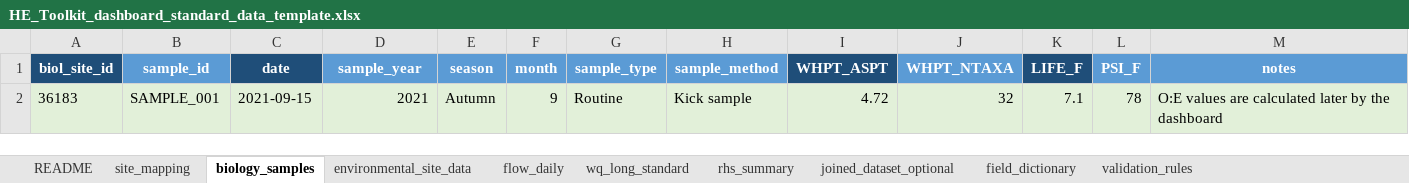
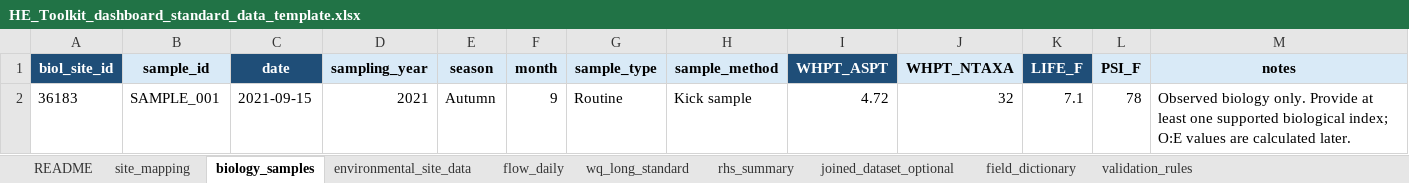
Before and after one commit to Josh-Zhu0326/HE-Toolkit-Dashboard-2026, an Excel workbook: docs/week04/HE_Toolkit_dashboard_standard_data_template.xlsx, sheet biology_samples, drawn as a sheet; values as stored, in another font and other column widths than the file's, no borders; the diff names each change by its address in the sheet, - before the commit and + after, or states it on an @@ line.

```diff
--- a/docs/week04/HE_Toolkit_dashboard_standard_data_template.xlsx (sheet biology_samples)
+++ b/docs/week04/HE_Toolkit_dashboard_standard_data_template.xlsx (sheet biology_samples)
@@ B1 fill: #5B9BD5 → #D9EAF7, text colour: #FFFFFF → black @@
-D1: sample_year
+D1: sampling_year
@@ D1:H1 fill: #5B9BD5 → #D9EAF7, text colour: #FFFFFF → black @@
@@ J1 fill: #5B9BD5 → #D9EAF7, text colour: #FFFFFF → black @@
@@ L1:M1 fill: #5B9BD5 → #D9EAF7, text colour: #FFFFFF → black @@
-A2:M2 fill: #E2F0D9
+A2:M2 fill: none
-M2 (notes): O:E values are calculated later by the dashboard
+M2 (notes): Observed biology only. Provide at least one supported biological index; O:E values are calculated later.
```
Also changed, not shown: sheet field_dictionary, sheet validation_rules, sheet joined_dataset_optional, sheet rhs_summary, sheet site_mapping, sheet flow_daily, 1 more sheet.
